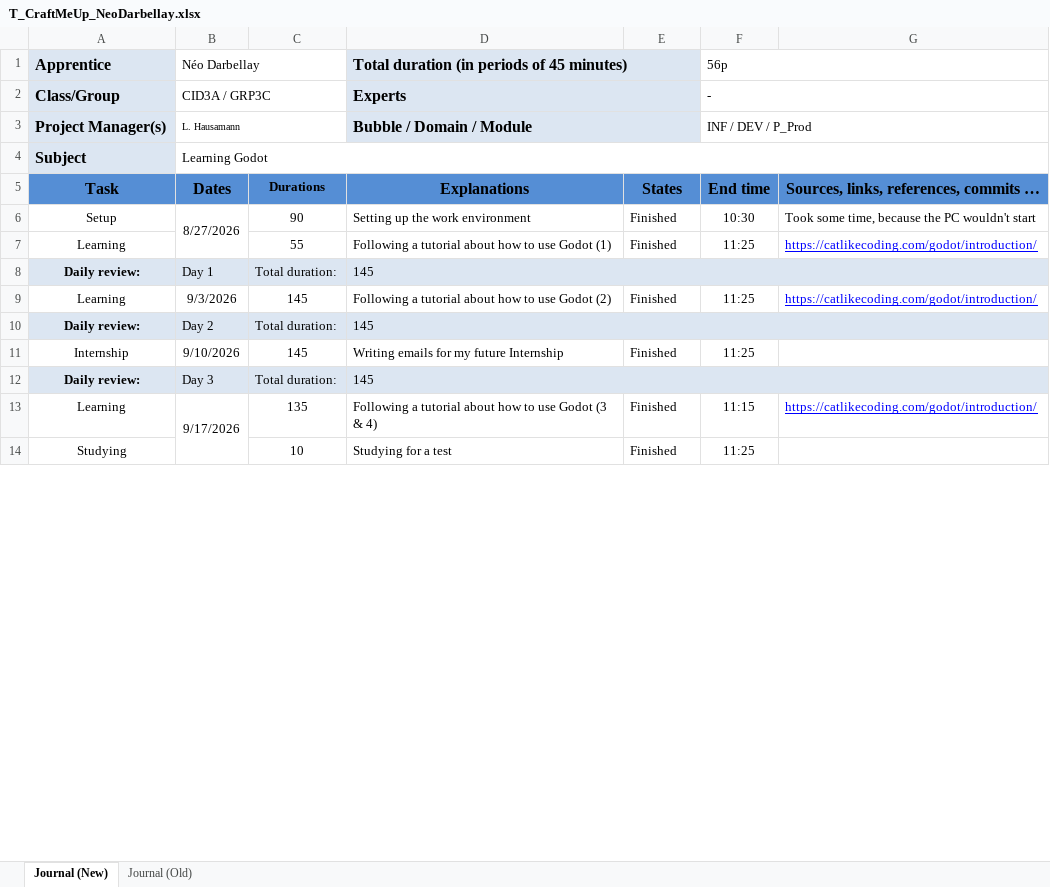
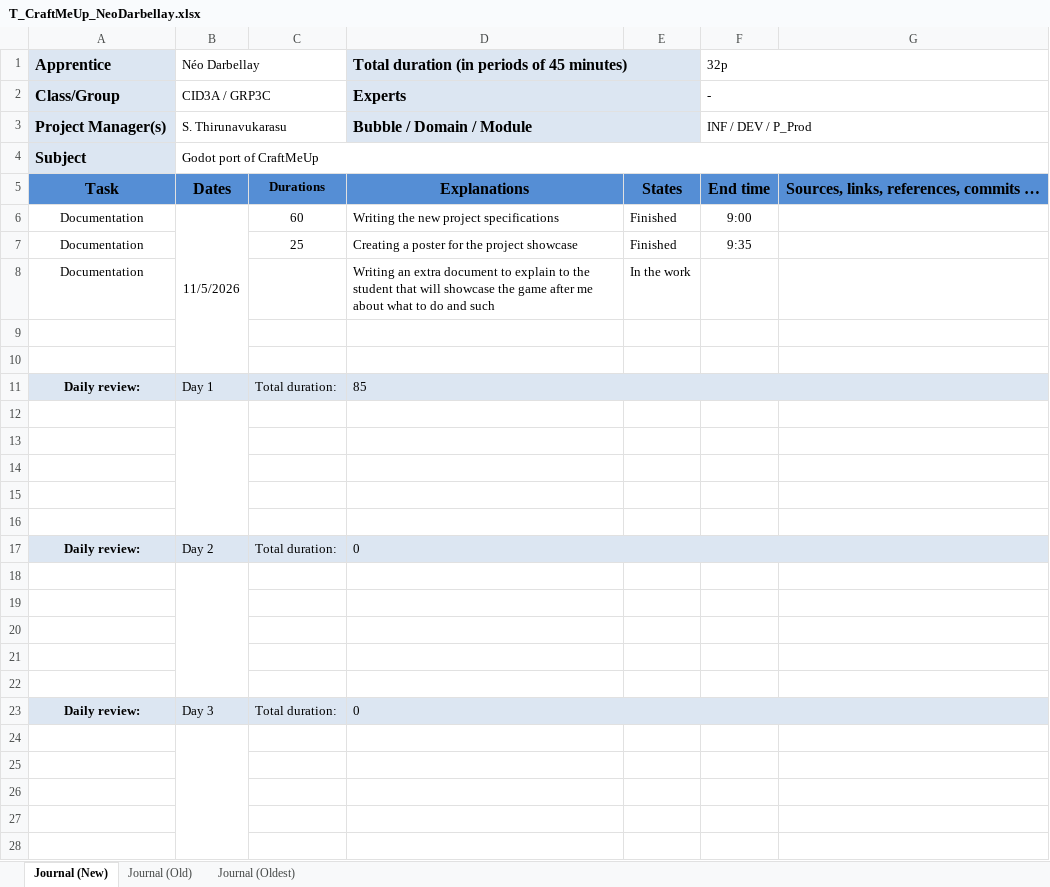
Before and after one commit to neo-darbellay/Craft-Me-Up, an Excel workbook: T_CraftMeUp_NeoDarbellay.xlsx, sheet Journal (New), drawn as a sheet; only a part is shown; values as stored, in another font and other column widths than the file's, no borders; conditional formats not drawn; removed rows and columns are numbered as before the commit, all else as after; the diff covers the shown part only; the diff names each change by its address in the sheet, - before the commit and + after, or states it on an @@ line.

```diff
--- a/T_CraftMeUp_NeoDarbellay.xlsx (sheet Journal (New))
+++ b/T_CraftMeUp_NeoDarbellay.xlsx (sheet Journal (New))
+sheet tab: Journal (Oldest)
-F1: 56p
+F1: 32p
-B3: L. Hausamann
+B3: S. Thirunavukarasu
@@ B3 text size: larger @@
-B4: Learning Godot
+B4: Godot port of CraftMeUp
+row 6: Documentation | 11/5/2026 | 60 | Writing the new project specifications | Finished | 9:00
+row 7: Documentation |  | 25 | Creating a poster for the project showcase | Finished | 9:35
+row 8: Documentation |  |  | Writing an extra document to explain to the student that will showcase the game after me about what to do and such | In the work
-row 9: Setup | 8/27/2026 | 90 | Setting up the work environment | Finished | 10:30 | Took some time, because the PC wouldn't start
+row 9: (empty)
-B6:B7 merged
-row 10: Learning |  | 55 | Following a tutorial about how to use Godot (1) | Finished | 11:25 | https://catlikecoding.com/godot/introduction/
+row 10: (empty)
-D11: 145
+D11: 85
-row 12: Learning | 9/3/2026 | 145 | Following a tutorial about how to use Godot (2) | Finished | 11:25 | https://catlikecoding.com/godot/introduction/
+row 12: (empty)
+B12:B16 merged
+row 13: (empty)
+row 14: (empty)
+row 15: (empty)
+row 16: (empty)
-D17: 145
+D17: 0
-row 18: Internship | 9/10/2026 | 145 | Writing emails for my future Internship | Finished | 11:25
+row 18: (empty)
+B18:B22 merged
+row 19: (empty)
+row 20: (empty)
+row 21: (empty)
+row 22: (empty)
-D23: 145
+D23: 0
-row 24: Learning | 9/17/2026 | 135 | Following a tutorial about how to use Godot (3 & 4) | Finished | 11:15 | https://catlikecoding.com/godot/introduction/
+row 24: (empty)
-row 25: Studying |  | 10 | Studying for a test | Finished | 11:25
+row 25: (empty)
+row 26: (empty)
+row 27: (empty)
+row 28: (empty)
```
Also changed, not shown: 16 added rows, 54 removed rows, 33 edited cells and merged cells elsewhere in this sheet, sheet Journal (Old), formulas that keep their value.
